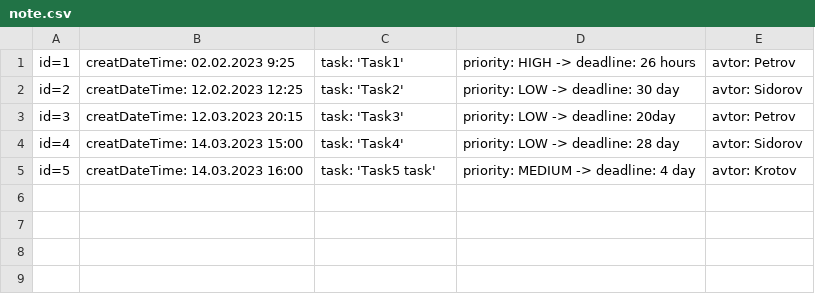
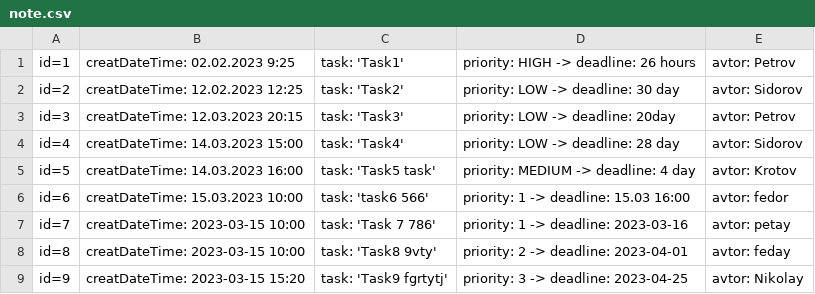
Before and after one commit to An59ts16pk/JAVA_Seminars_GeekBrains, a CSV file: SemOOP_DZ_04/note.csv, drawn as a sheet; the diff names each change by its address in the sheet, - before the commit and + after, or states it on an @@ line.

```diff
--- a/SemOOP_DZ_04/note.csv
+++ b/SemOOP_DZ_04/note.csv
+row 6: id=6 | creatDateTime: 15.03.2023 10:00 | task: 'task6 566' | priority: 1 -> deadline: 15.03 16:00 | avtor: fedor
+row 7: id=7 | creatDateTime: 2023-03-15 10:00 | task: 'Task 7 786' | priority: 1 -> deadline: 2023-03-16 | avtor: petay
+row 8: id=8 | creatDateTime: 2023-03-15 10:00 | task: 'Task8 9vty' | priority: 2 -> deadline: 2023-04-01 | avtor: feday
+row 9: id=9 | creatDateTime: 2023-03-15 15:20 | task: 'Task9 fgrtytj' | priority: 3 -> deadline: 2023-04-25 | avtor: Nikolay
```
Also changed, not shown: 3 other files.
